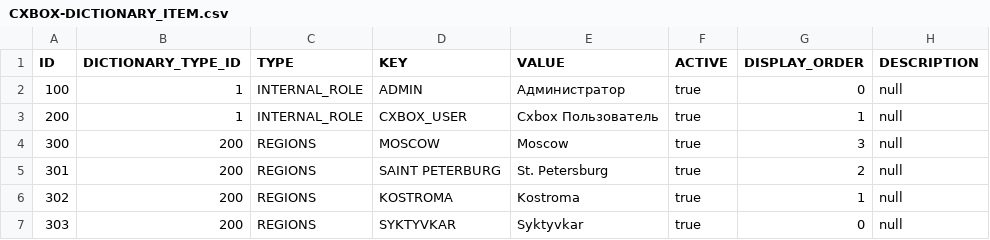
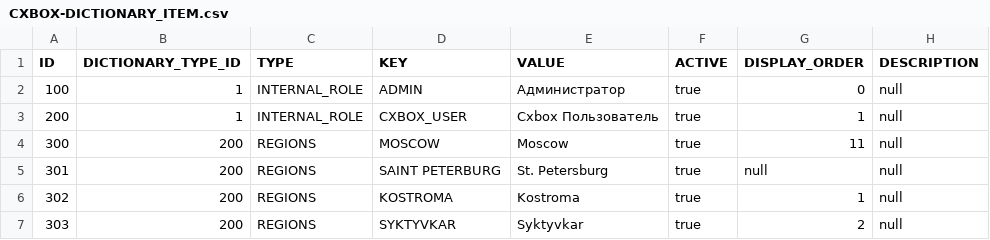
Before and after one commit to CX-Box/cxbox-demo, a CSV file: src/main/resources/db/data/CXBOX-DICTIONARY_ITEM.csv, drawn as a sheet.

Commit message:
prepared to core changes from https://github.com/CX-Box/cxbox/pull/40

```diff
--- a/src/main/resources/db/data/CXBOX-DICTIONARY_ITEM.csv
+++ b/src/main/resources/db/data/CXBOX-DICTIONARY_ITEM.csv
@@ -3,5 +3,5 @@
 "200";1;"INTERNAL_ROLE";"CXBOX_USER";"Cxbox Пользователь";true;1;null
-"300";200;"REGIONS";"MOSCOW";"Moscow";true;3;null
-"301";200;"REGIONS";"SAINT PETERBURG";"St. Petersburg";true;2;null
+"300";200;"REGIONS";"MOSCOW";"Moscow";true;11;null
+"301";200;"REGIONS";"SAINT PETERBURG";"St. Petersburg";true;null;null
 "302";200;"REGIONS";"KOSTROMA";"Kostroma";true;1;null
-"303";200;"REGIONS";"SYKTYVKAR";"Syktyvkar";true;0;null
+"303";200;"REGIONS";"SYKTYVKAR";"Syktyvkar";true;2;null
```
Also changed, not shown: 2 other files.
